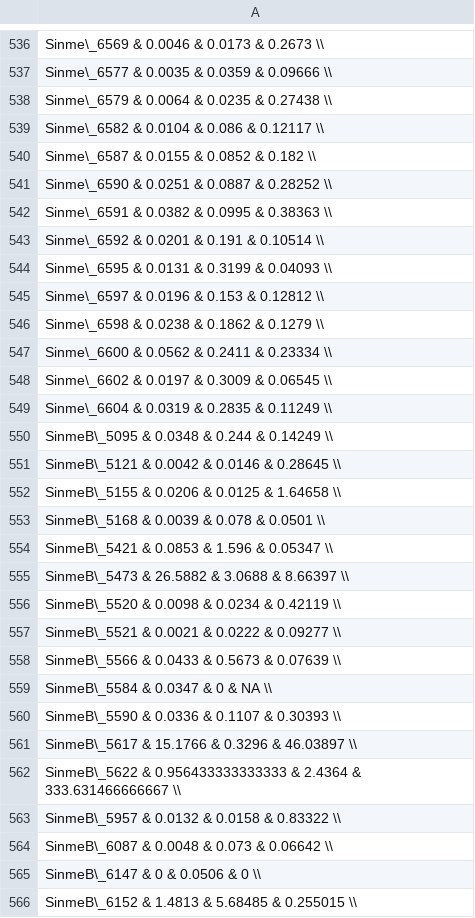
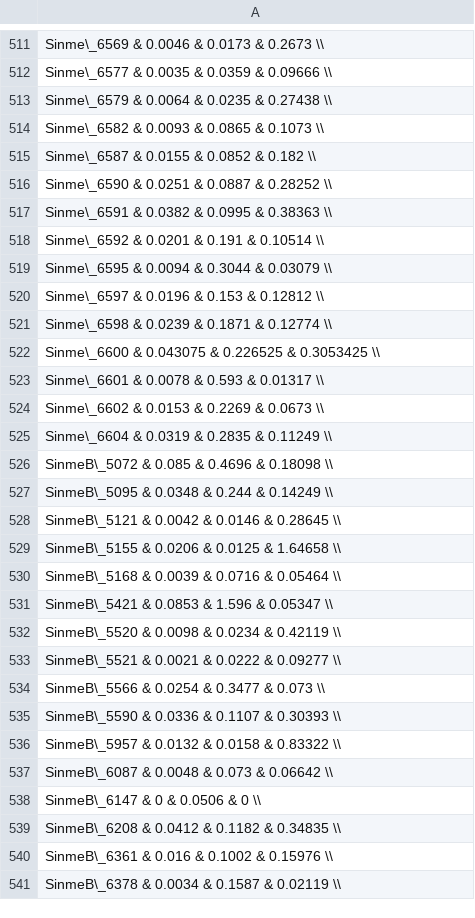
Before and after one commit to dlato/Location_of_Substitutions_and_Bacterial_Arrangements, a CSV file: Data/pSymA_supp_table2.csv (was pSymA_supp_table2.csv), drawn as a sheet; only a part is shown, gaps mark what is left out; the shorter side is filled out with more unchanged rows; the diff covers the shown part only.

```diff
--- a/pSymA_supp_table2.csv
+++ b/Data/pSymA_supp_table2.csv
@@ -538,3 +513,3 @@ Sinme\_6577 & 0.0035 & 0.0359 & 0.09666 \\
 Sinme\_6579 & 0.0064 & 0.0235 & 0.27438 \\
-Sinme\_6582 & 0.0104 & 0.086 & 0.12117 \\
+Sinme\_6582 & 0.0093 & 0.0865 & 0.1073 \\
 Sinme\_6587 & 0.0155 & 0.0852 & 0.182 \\
@@ -543,8 +518,10 @@ Sinme\_6591 & 0.0382 & 0.0995 & 0.38363 \\
 Sinme\_6592 & 0.0201 & 0.191 & 0.10514 \\
-Sinme\_6595 & 0.0131 & 0.3199 & 0.04093 \\
+Sinme\_6595 & 0.0094 & 0.3044 & 0.03079 \\
 Sinme\_6597 & 0.0196 & 0.153 & 0.12812 \\
-Sinme\_6598 & 0.0238 & 0.1862 & 0.1279 \\
-Sinme\_6600 & 0.0562 & 0.2411 & 0.23334 \\
-Sinme\_6602 & 0.0197 & 0.3009 & 0.06545 \\
+Sinme\_6598 & 0.0239 & 0.1871 & 0.12774 \\
+Sinme\_6600 & 0.043075 & 0.226525 & 0.3053425 \\
+Sinme\_6601 & 0.0078 & 0.593 & 0.01317 \\
+Sinme\_6602 & 0.0153 & 0.2269 & 0.0673 \\
 Sinme\_6604 & 0.0319 & 0.2835 & 0.11249 \\
+SinmeB\_5072 & 0.085 & 0.4696 & 0.18098 \\
 SinmeB\_5095 & 0.0348 & 0.244 & 0.14249 \\
@@ -552,12 +529,8 @@ SinmeB\_5121 & 0.0042 & 0.0146 & 0.28645 \\
 SinmeB\_5155 & 0.0206 & 0.0125 & 1.64658 \\
-SinmeB\_5168 & 0.0039 & 0.078 & 0.0501 \\
+SinmeB\_5168 & 0.0039 & 0.0716 & 0.05464 \\
 SinmeB\_5421 & 0.0853 & 1.596 & 0.05347 \\
-SinmeB\_5473 & 26.5882 & 3.0688 & 8.66397 \\
 SinmeB\_5520 & 0.0098 & 0.0234 & 0.42119 \\
 SinmeB\_5521 & 0.0021 & 0.0222 & 0.09277 \\
-SinmeB\_5566 & 0.0433 & 0.5673 & 0.07639 \\
-SinmeB\_5584 & 0.0347 & 0 & NA \\
+SinmeB\_5566 & 0.0254 & 0.3477 & 0.073 \\
 SinmeB\_5590 & 0.0336 & 0.1107 & 0.30393 \\
-SinmeB\_5617 & 15.1766 & 0.3296 & 46.03897 \\
-SinmeB\_5622 & 0.956433333333333 & 2.4364 & 333.631466666667 \\
 SinmeB\_5957 & 0.0132 & 0.0158 & 0.83322 \\
@@ -565,2 +538,2 @@ SinmeB\_6087 & 0.0048 & 0.073 & 0.06642 \\
 SinmeB\_6147 & 0 & 0.0506 & 0 \\
-SinmeB\_6152 & 1.4813 & 5.68485 & 0.255015 \\
+SinmeB\_6208 & 0.0412 & 0.1182 & 0.34835 \\
```
Also changed, not shown: 12 added rows, 38 removed rows and 93 edited cells elsewhere in this file, Data/pSymB_supp_table2.csv, 8 other files.
